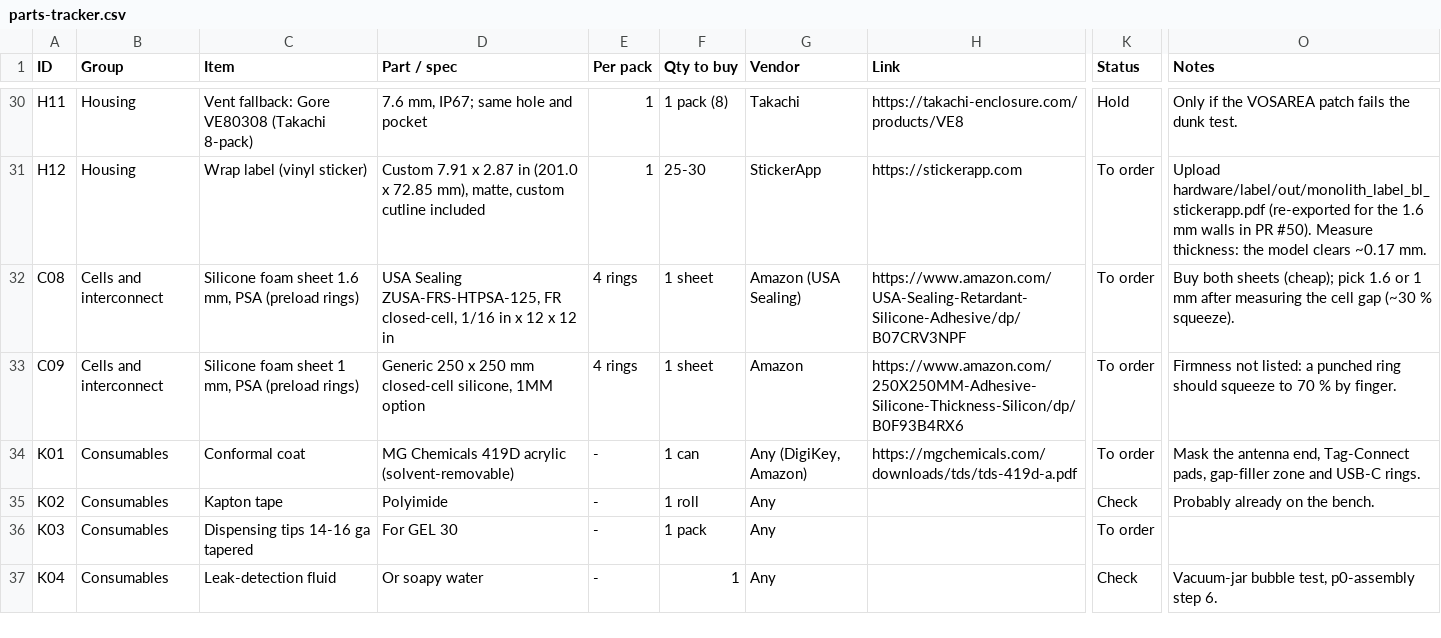
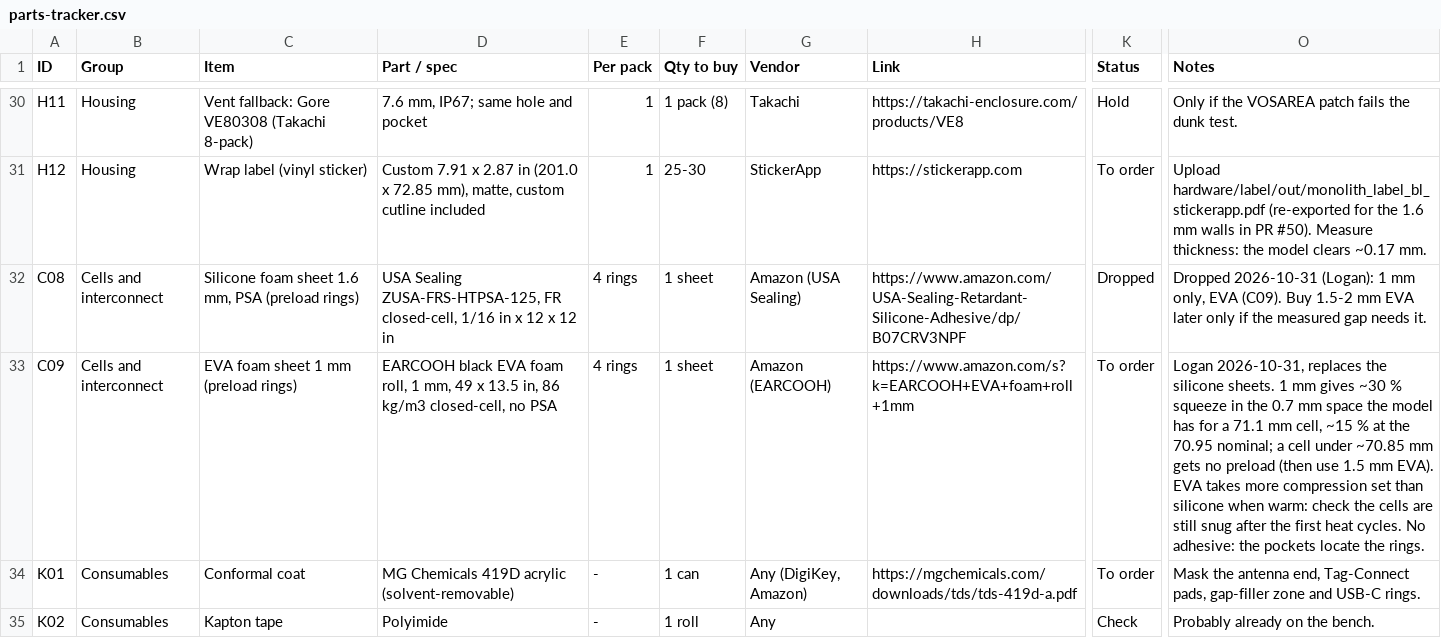
Before and after one commit to MidwestMotorBoy/Battery-Bank, a CSV file: ordering/parts-tracker.csv, drawn as a sheet; only a part is shown, gaps mark what is left out; the shorter side is filled out with more unchanged rows; the diff names each change by its address in the sheet, - before the commit and + after, or states it on an @@ line.

```diff
--- a/ordering/parts-tracker.csv
+++ b/ordering/parts-tracker.csv
-K32 (Status): To order
+K32 (Status): Dropped
-O32 (Notes): Buy both sheets (cheap); pick 1.6 or 1 mm after measuring the cell gap (~30 % squeeze).
+O32 (Notes): Dropped 2026-10-31 (Logan): 1 mm only, EVA (C09). Buy 1.5-2 mm EVA later only if the measured gap needs it.
-C33 (Item): Silicone foam sheet 1 mm, PSA (preload rings)
+C33 (Item): EVA foam sheet 1 mm (preload rings)
-D33 (Part / spec): Generic 250 x 250 mm closed-cell silicone, 1MM option
+D33 (Part / spec): EARCOOH black EVA foam roll, 1 mm, 49 x 13.5 in, 86 kg/m3 closed-cell, no PSA
-G33 (Vendor): Amazon
+G33 (Vendor): Amazon (EARCOOH)
-H33 (Link): https://www.amazon.com/250X250MM-Adhesive-Silicone-Thickness-Silicon/dp/B0F93B4RX6
+H33 (Link): https://www.amazon.com/s?k=EARCOOH+EVA+foam+roll+1mm
-O33 (Notes): Firmness not listed: a punched ring should squeeze to 70 % by finger.
+O33 (Notes): Logan 2026-10-31, replaces the silicone sheets. 1 mm gives ~30 % squeeze in the 0.7 mm space the model has for a 71.1 mm cell, ~15 % at the 70.95 nominal; a cell under ~70.85 mm gets no preload (then use 1.5 mm EVA). EVA takes more compression set than silicone when warm: check the cells are still snug after the first heat cycles. No adhesive: the pockets locate the rings.
```
Also changed, not shown: 3 other files.
